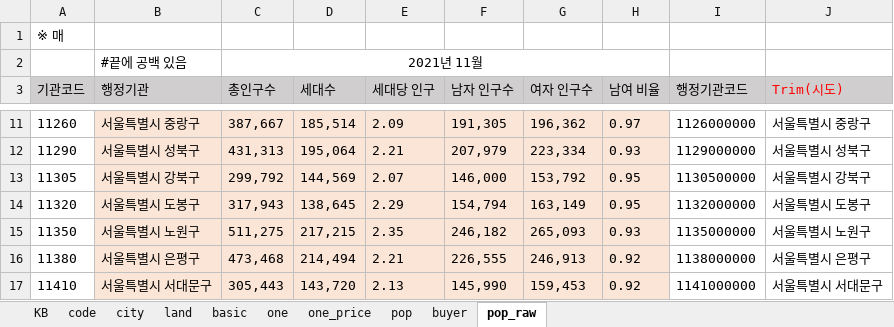
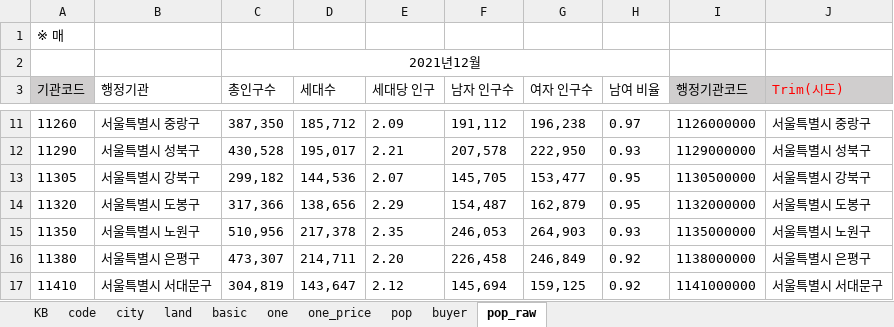
Before and after one commit to sizipusx/fundamental, an Excel workbook: files/header.xlsx, sheet pop_raw, drawn as a sheet; only a part is shown, gaps mark what is left out; values as stored, in another font and other column widths than the file's, no borders; removed rows and columns are numbered as before the commit, all else as after; the diff covers the shown part only; the diff names each change by its address in the sheet, - before the commit and + after, or states it on an @@ line.

```diff
--- a/files/header.xlsx (sheet pop_raw)
+++ b/files/header.xlsx (sheet pop_raw)
-row 2:  | #끝에 공백 있음 | 2021년 11월
+row 2:  |  | 2021년12월
-B3:H3 fill: #D0CECE
+B3:H3 fill: none
-B11:H17 fill: #FBE5D6
+B11:H17 fill: none
-C11 (총인구수): 387,667
+C11 (총인구수): 387,350
-D11 (세대수): 185,514
+D11 (세대수): 185,712
-F11 (남자 인구수): 191,305
+F11 (남자 인구수): 191,112
-G11 (여자 인구수): 196,362
+G11 (여자 인구수): 196,238
-C12 (총인구수): 431,313
+C12 (총인구수): 430,528
-D12 (세대수): 195,064
+D12 (세대수): 195,017
-F12 (남자 인구수): 207,979
+F12 (남자 인구수): 207,578
-G12 (여자 인구수): 223,334
+G12 (여자 인구수): 222,950
-C13 (총인구수): 299,792
+C13 (총인구수): 299,182
-D13 (세대수): 144,569
+D13 (세대수): 144,536
-F13 (남자 인구수): 146,000
+F13 (남자 인구수): 145,705
-G13 (여자 인구수): 153,792
+G13 (여자 인구수): 153,477
-C14 (총인구수): 317,943
+C14 (총인구수): 317,366
-D14 (세대수): 138,645
+D14 (세대수): 138,656
-F14 (남자 인구수): 154,794
+F14 (남자 인구수): 154,487
-G14 (여자 인구수): 163,149
+G14 (여자 인구수): 162,879
-C15 (총인구수): 511,275
+C15 (총인구수): 510,956
-D15 (세대수): 217,215
+D15 (세대수): 217,378
-F15 (남자 인구수): 246,182
+F15 (남자 인구수): 246,053
-G15 (여자 인구수): 265,093
+G15 (여자 인구수): 264,903
-C16 (총인구수): 473,468
+C16 (총인구수): 473,307
-D16 (세대수): 214,494
+D16 (세대수): 214,711
-E16 (세대당 인구): 2.21
+E16 (세대당 인구): 2.20
-F16 (남자 인구수): 226,555
+F16 (남자 인구수): 226,458
-G16 (여자 인구수): 246,913
+G16 (여자 인구수): 246,849
-C17 (총인구수): 305,443
+C17 (총인구수): 304,819
-D17 (세대수): 143,720
+D17 (세대수): 143,647
-E17 (세대당 인구): 2.13
+E17 (세대당 인구): 2.12
-F17 (남자 인구수): 145,990
+F17 (남자 인구수): 145,694
-G17 (여자 인구수): 159,453
+G17 (여자 인구수): 159,125
```
Also changed, not shown: 1194 edited cells and cell formats elsewhere in this sheet, sheet city.
